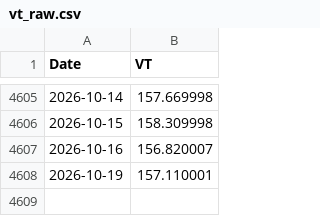
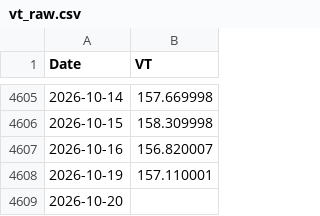
Before and after one commit to Nowar/sspp-try, a CSV file: data/vt_raw.csv, drawn as a sheet; only a part is shown, gaps mark what is left out.

```diff
--- a/data/vt_raw.csv
+++ b/data/vt_raw.csv
@@ -4608 +4608,2 @@ Date,VT
 2026-10-19,157.110001
+2026-10-20,
```
Also changed, not shown: data/prices.csv, 1 other file.
